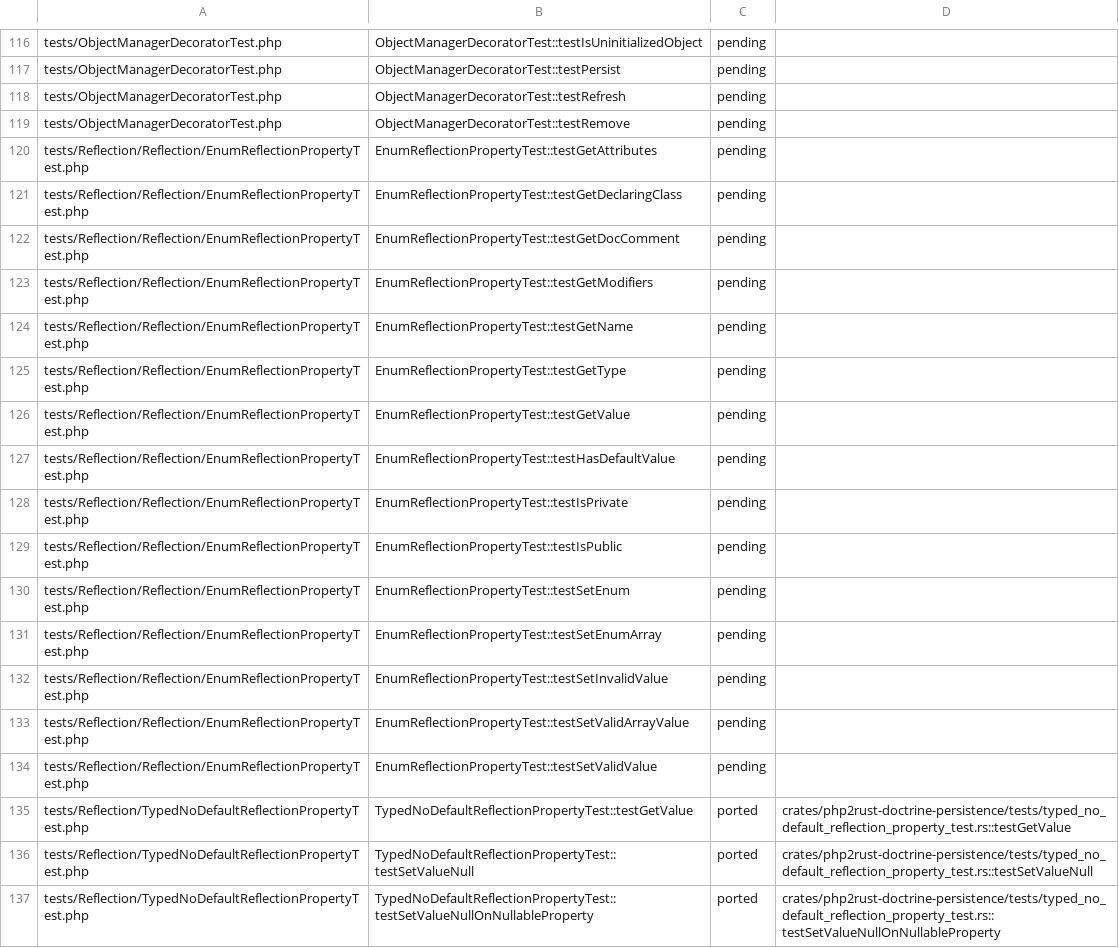
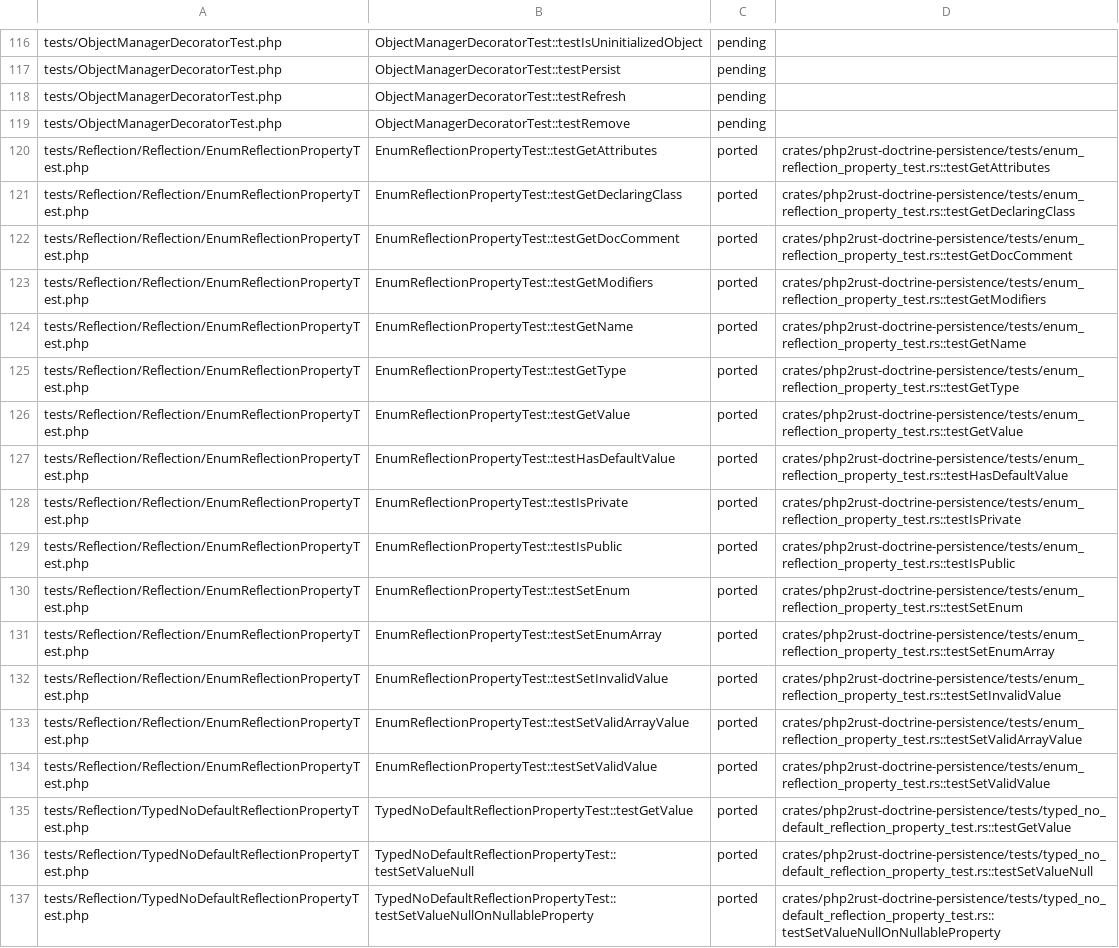
Before and after one commit to D-Nations/php2rust-doctrine-orm, a TSV file: parity/doctrine/persistence.tsv, drawn as a sheet; only a part is shown, gaps mark what is left out.

```diff
--- a/parity/doctrine/persistence.tsv
+++ b/parity/doctrine/persistence.tsv
@@ -119,17 +119,17 @@ tests/ObjectManagerDecoratorTest.php	ObjectManagerDecoratorTest::testRefresh	pen
 tests/ObjectManagerDecoratorTest.php	ObjectManagerDecoratorTest::testRemove	pending	
-tests/Reflection/Reflection/EnumReflectionPropertyTest.php	EnumReflectionPropertyTest::testGetAttributes	pending	
-tests/Reflection/Reflection/EnumReflectionPropertyTest.php	EnumReflectionPropertyTest::testGetDeclaringClass	pending	
-tests/Reflection/Reflection/EnumReflectionPropertyTest.php	EnumReflectionPropertyTest::testGetDocComment	pending	
-tests/Reflection/Reflection/EnumReflectionPropertyTest.php	EnumReflectionPropertyTest::testGetModifiers	pending	
-tests/Reflection/Reflection/EnumReflectionPropertyTest.php	EnumReflectionPropertyTest::testGetName	pending	
-tests/Reflection/Reflection/EnumReflectionPropertyTest.php	EnumReflectionPropertyTest::testGetType	pending	
-tests/Reflection/Reflection/EnumReflectionPropertyTest.php	EnumReflectionPropertyTest::testGetValue	pending	
-tests/Reflection/Reflection/EnumReflectionPropertyTest.php	EnumReflectionPropertyTest::testHasDefaultValue	pending	
-tests/Reflection/Reflection/EnumReflectionPropertyTest.php	EnumReflectionPropertyTest::testIsPrivate	pending	
-tests/Reflection/Reflection/EnumReflectionPropertyTest.php	EnumReflectionPropertyTest::testIsPublic	pending	
-tests/Reflection/Reflection/EnumReflectionPropertyTest.php	EnumReflectionPropertyTest::testSetEnum	pending	
-tests/Reflection/Reflection/EnumReflectionPropertyTest.php	EnumReflectionPropertyTest::testSetEnumArray	pending	
-tests/Reflection/Reflection/EnumReflectionPropertyTest.php	EnumReflectionPropertyTest::testSetInvalidValue	pending	
-tests/Reflection/Reflection/EnumReflectionPropertyTest.php	EnumReflectionPropertyTest::testSetValidArrayValue	pending	
-tests/Reflection/Reflection/EnumReflectionPropertyTest.php	EnumReflectionPropertyTest::testSetValidValue	pending	
+tests/Reflection/Reflection/EnumReflectionPropertyTest.php	EnumReflectionPropertyTest::testGetAttributes	ported	crates/php2rust-doctrine-persistence/tests/enum_reflection_property_test.rs::testGetAttributes
+tests/Reflection/Reflection/EnumReflectionPropertyTest.php	EnumReflectionPropertyTest::testGetDeclaringClass	ported	crates/php2rust-doctrine-persistence/tests/enum_reflection_property_test.rs::testGetDeclaringClass
+tests/Reflection/Reflection/EnumReflectionPropertyTest.php	EnumReflectionPropertyTest::testGetDocComment	ported	crates/php2rust-doctrine-persistence/tests/enum_reflection_property_test.rs::testGetDocComment
+tests/Reflection/Reflection/EnumReflectionPropertyTest.php	EnumReflectionPropertyTest::testGetModifiers	ported	crates/php2rust-doctrine-persistence/tests/enum_reflection_property_test.rs::testGetModifiers
+tests/Reflection/Reflection/EnumReflectionPropertyTest.php	EnumReflectionPropertyTest::testGetName	ported	crates/php2rust-doctrine-persistence/tests/enum_reflection_property_test.rs::testGetName
+tests/Reflection/Reflection/EnumReflectionPropertyTest.php	EnumReflectionPropertyTest::testGetType	ported	crates/php2rust-doctrine-persistence/tests/enum_reflection_property_test.rs::testGetType
+tests/Reflection/Reflection/EnumReflectionPropertyTest.php	EnumReflectionPropertyTest::testGetValue	ported	crates/php2rust-doctrine-persistence/tests/enum_reflection_property_test.rs::testGetValue
+tests/Reflection/Reflection/EnumReflectionPropertyTest.php	EnumReflectionPropertyTest::testHasDefaultValue	ported	crates/php2rust-doctrine-persistence/tests/enum_reflection_property_test.rs::testHasDefaultValue
+tests/Reflection/Reflection/EnumReflectionPropertyTest.php	EnumReflectionPropertyTest::testIsPrivate	ported	crates/php2rust-doctrine-persistence/tests/enum_reflection_property_test.rs::testIsPrivate
+tests/Reflection/Reflection/EnumReflectionPropertyTest.php	EnumReflectionPropertyTest::testIsPublic	ported	crates/php2rust-doctrine-persistence/tests/enum_reflection_property_test.rs::testIsPublic
+tests/Reflection/Reflection/EnumReflectionPropertyTest.php	EnumReflectionPropertyTest::testSetEnum	ported	crates/php2rust-doctrine-persistence/tests/enum_reflection_property_test.rs::testSetEnum
+tests/Reflection/Reflection/EnumReflectionPropertyTest.php	EnumReflectionPropertyTest::testSetEnumArray	ported	crates/php2rust-doctrine-persistence/tests/enum_reflection_property_test.rs::testSetEnumArray
+tests/Reflection/Reflection/EnumReflectionPropertyTest.php	EnumReflectionPropertyTest::testSetInvalidValue	ported	crates/php2rust-doctrine-persistence/tests/enum_reflection_property_test.rs::testSetInvalidValue
+tests/Reflection/Reflection/EnumReflectionPropertyTest.php	EnumReflectionPropertyTest::testSetValidArrayValue	ported	crates/php2rust-doctrine-persistence/tests/enum_reflection_property_test.rs::testSetValidArrayValue
+tests/Reflection/Reflection/EnumReflectionPropertyTest.php	EnumReflectionPropertyTest::testSetValidValue	ported	crates/php2rust-doctrine-persistence/tests/enum_reflection_property_test.rs::testSetValidValue
 tests/Reflection/TypedNoDefaultReflectionPropertyTest.php	TypedNoDefaultReflectionPropertyTest::testGetValue	ported	crates/php2rust-doctrine-persistence/tests/typed_no_default_reflection_property_test.rs::testGetValue
```
Also changed, not shown: 1 other file.
